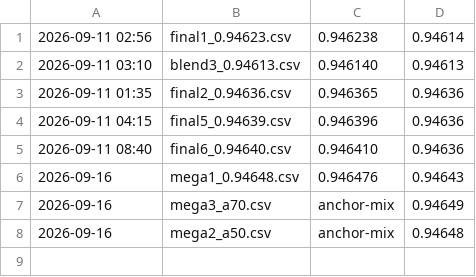
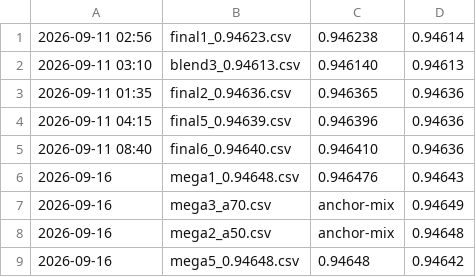
Before and after one commit to happyc0der/kaggle-s6e9-ev-purchases, a CSV file: experiments/lb_log.csv, drawn as a sheet.

```diff
--- a/experiments/lb_log.csv
+++ b/experiments/lb_log.csv
@@ -8 +8,2 @@
 2026-09-16,mega2_a50.csv,anchor-mix,0.94648
+2026-09-16,mega5_0.94648.csv,0.94648,0.94642
```
Also changed, not shown: experiments/submissions_log.csv, 7 other files.
